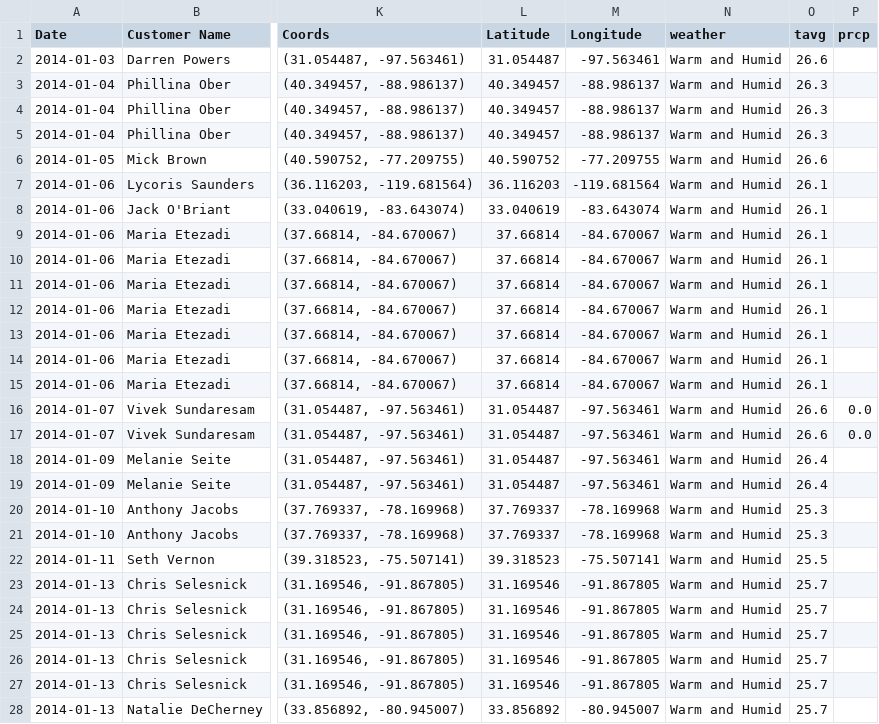
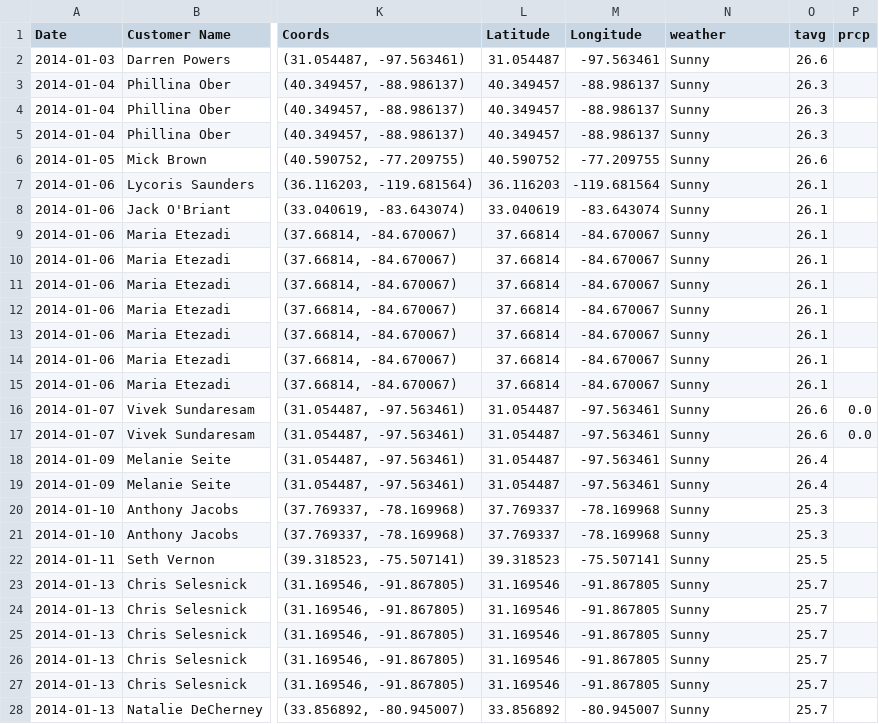
Before and after one commit to MaharLeika18/Data-Mining---Python, a CSV file: Final_Exam/retail_data_with_weather.csv, drawn as a sheet; only a part is shown, gaps mark what is left out; the diff covers the shown part only; the diff names each change by its address in the sheet, - before the commit and + after, or states it on an @@ line.

Commit message:
Update retail_data_with_weather.csv

```diff
--- a/Final_Exam/retail_data_with_weather.csv
+++ b/Final_Exam/retail_data_with_weather.csv
-N2:N28 (weather): Warm and Humid
+N2:N28 (weather): Sunny
```
Also changed, not shown: 97 edited cells elsewhere in this file.
